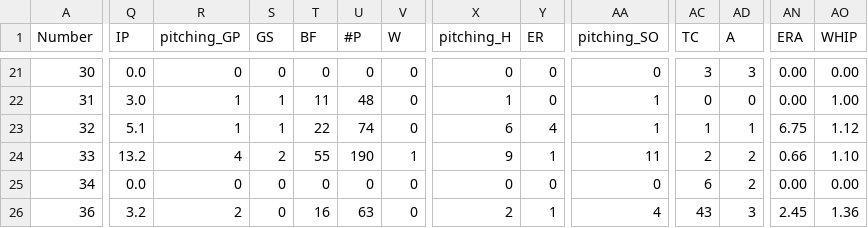
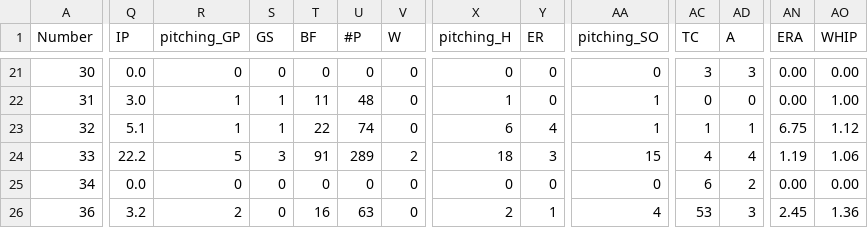
Before and after one commit to jackpuncochar/hamelhawks, a CSV file: cleaned_stats_2026.csv, drawn as a sheet; only a part is shown, gaps mark what is left out; the diff covers the shown part only; the diff names each change by its address in the sheet, - before the commit and + after, or states it on an @@ line.

```diff
--- a/cleaned_stats_2026.csv
+++ b/cleaned_stats_2026.csv
-Q24 (IP): 13.2
+Q24 (IP): 22.2
-R24 (pitching_GP): 4
+R24 (pitching_GP): 5
-S24 (GS): 2
+S24 (GS): 3
-T24 (BF): 55
+T24 (BF): 91
-U24 (#P): 190
+U24 (#P): 289
-V24 (W): 1
+V24 (W): 2
-X24 (pitching_H): 9
+X24 (pitching_H): 18
-Y24 (ER): 1
+Y24 (ER): 3
-AA24 (pitching_SO): 11
+AA24 (pitching_SO): 15
-AC24 (TC): 2
+AC24 (TC): 4
-AD24 (A): 2
+AD24 (A): 4
-AN24 (ERA): 0.66
+AN24 (ERA): 1.19
-AO24 (WHIP): 1.10
+AO24 (WHIP): 1.06
-AC26 (TC): 43
+AC26 (TC): 53
```
Also changed, not shown: 140 edited cells elsewhere in this file, 13 other files.
